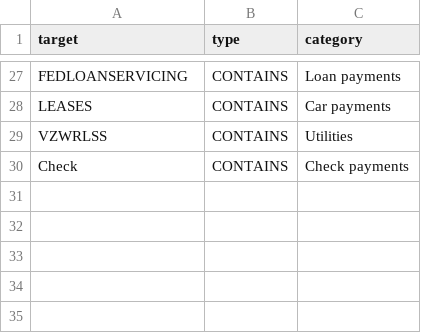
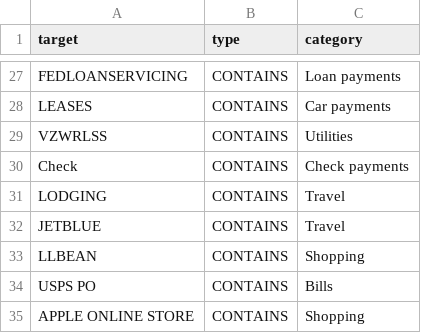
Before and after one commit to jwalthour/moneybuckets, a CSV file: configuration/base_expense_rules.csv, drawn as a sheet; only a part is shown, gaps mark what is left out; the diff names each change by its address in the sheet, - before the commit and + after, or states it on an @@ line.

Commit message:
+categories

```diff
--- a/configuration/base_expense_rules.csv
+++ b/configuration/base_expense_rules.csv
+row 31: LODGING | CONTAINS | Travel
+row 32: JETBLUE | CONTAINS | Travel
+row 33: LLBEAN | CONTAINS | Shopping
+row 34: USPS PO | CONTAINS | Bills
+row 35: APPLE ONLINE STORE | CONTAINS | Shopping
```
